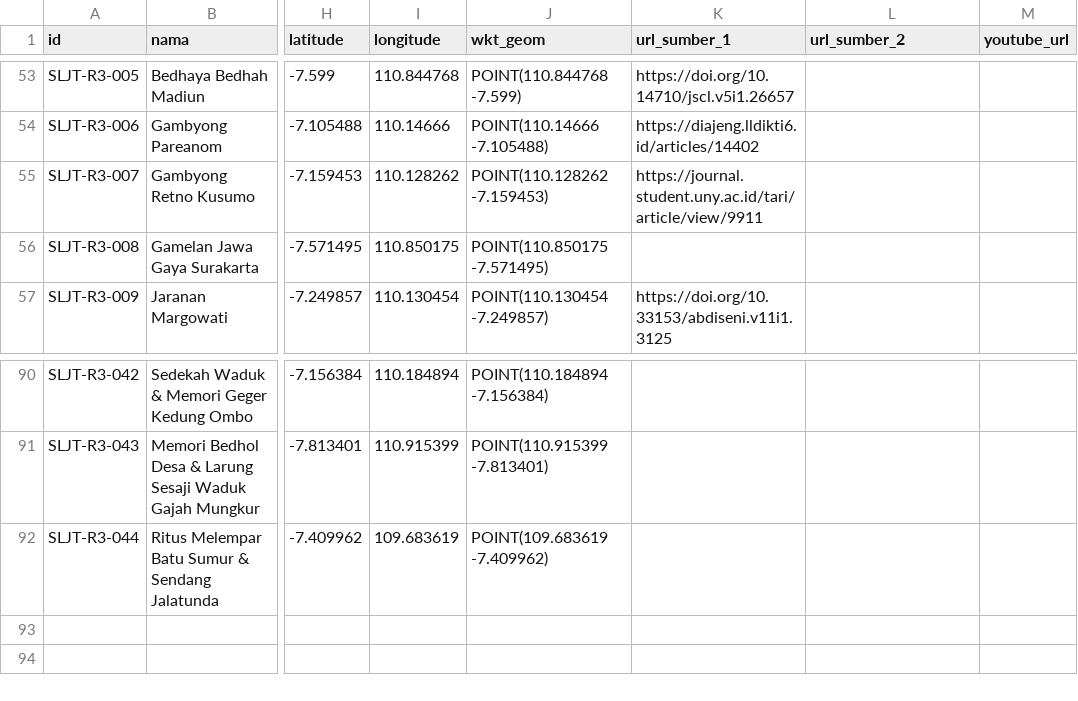
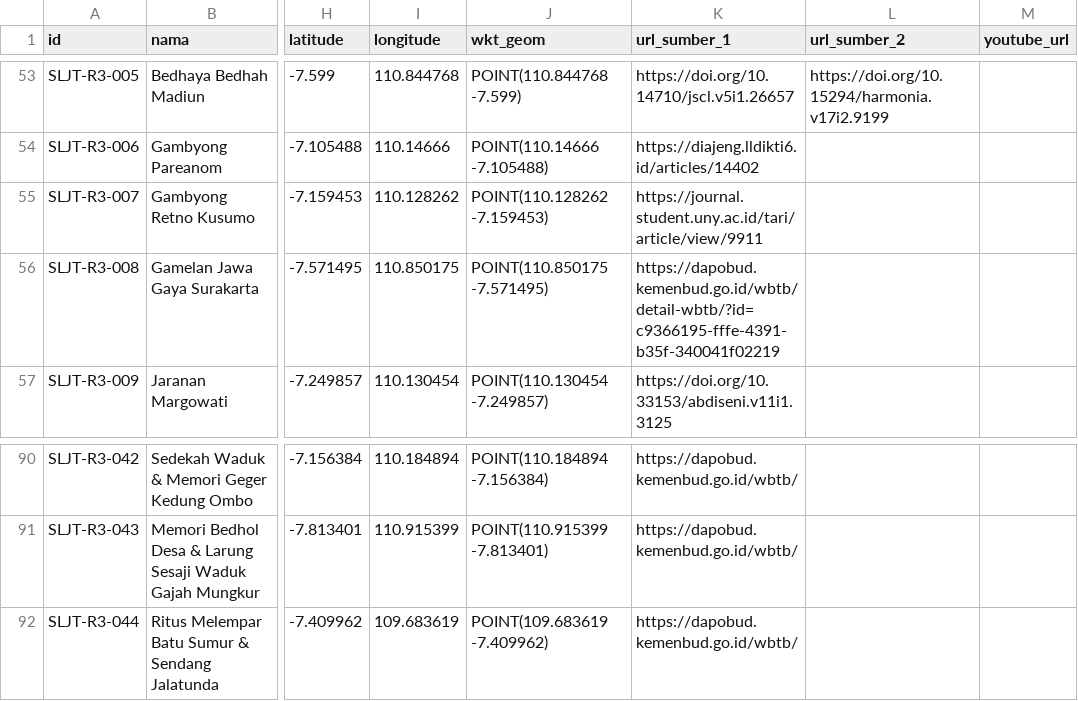
Before and after one commit to bbpjt/Besalen, a CSV file: gis_exports/sastra_lisan_jateng_coords.csv, drawn as a sheet; only a part is shown, gaps mark what is left out; the diff covers the shown part only; the diff names each change by its address in the sheet, - before the commit and + after, or states it on an @@ line.

Commit message:
fix(sources): kurasi total rujukan ilmiah dan sinkronisasi 100% data sumber
- Menghapus seluruh nama penulis dan judul artikel fiktif/halusinasi di seluruh ring
- Memetakan 100% entri Ring 2 ke rujukan ilmiah autentik dan DOI/URL jurnal yang sesuai
- Memperbarui Ring 3 dengan rujukan registrasi resmi WBTB Kemendikbudristek dan kajian kontekstual
- Menghapus tombol direct link Google Scholar yang terblokir bot/captcha (HTTP 429)
- Menambahkan tombol pencarian aman via Google Web dan Portal Garuda Kemdiktisaintek
- Menambahkan cache buster versi pada berkas JS dan CSS di index.html
- Mensinkronkan data spasial GeoJSON dan tabel koordinat GIS

```diff
--- a/gis_exports/sastra_lisan_jateng_coords.csv
+++ b/gis_exports/sastra_lisan_jateng_coords.csv
-L53 (url_sumber_2): (empty)
+L53 (url_sumber_2): https://doi.org/10.15294/harmonia.v17i2.9199
-K56 (url_sumber_1): (empty)
+K56 (url_sumber_1): https://dapobud.kemenbud.go.id/wbtb/detail-wbtb/?id=c9366195-fffe-4391-b35f-340041f02219
-K90:K92 (url_sumber_1): (empty)
+K90:K92 (url_sumber_1): https://dapobud.kemenbud.go.id/wbtb/
```
Also changed, not shown: 56 edited cells elsewhere in this file, 4 other files.
